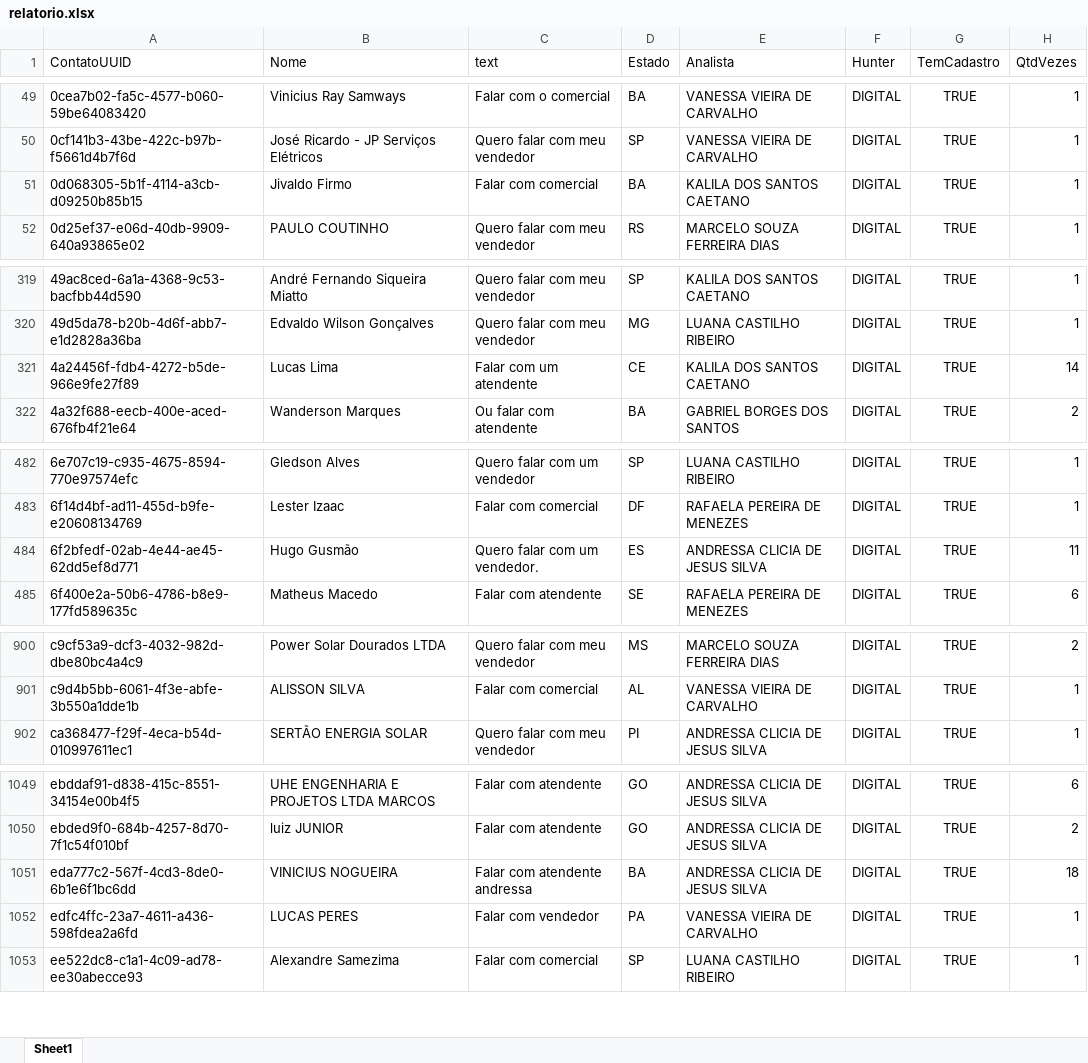
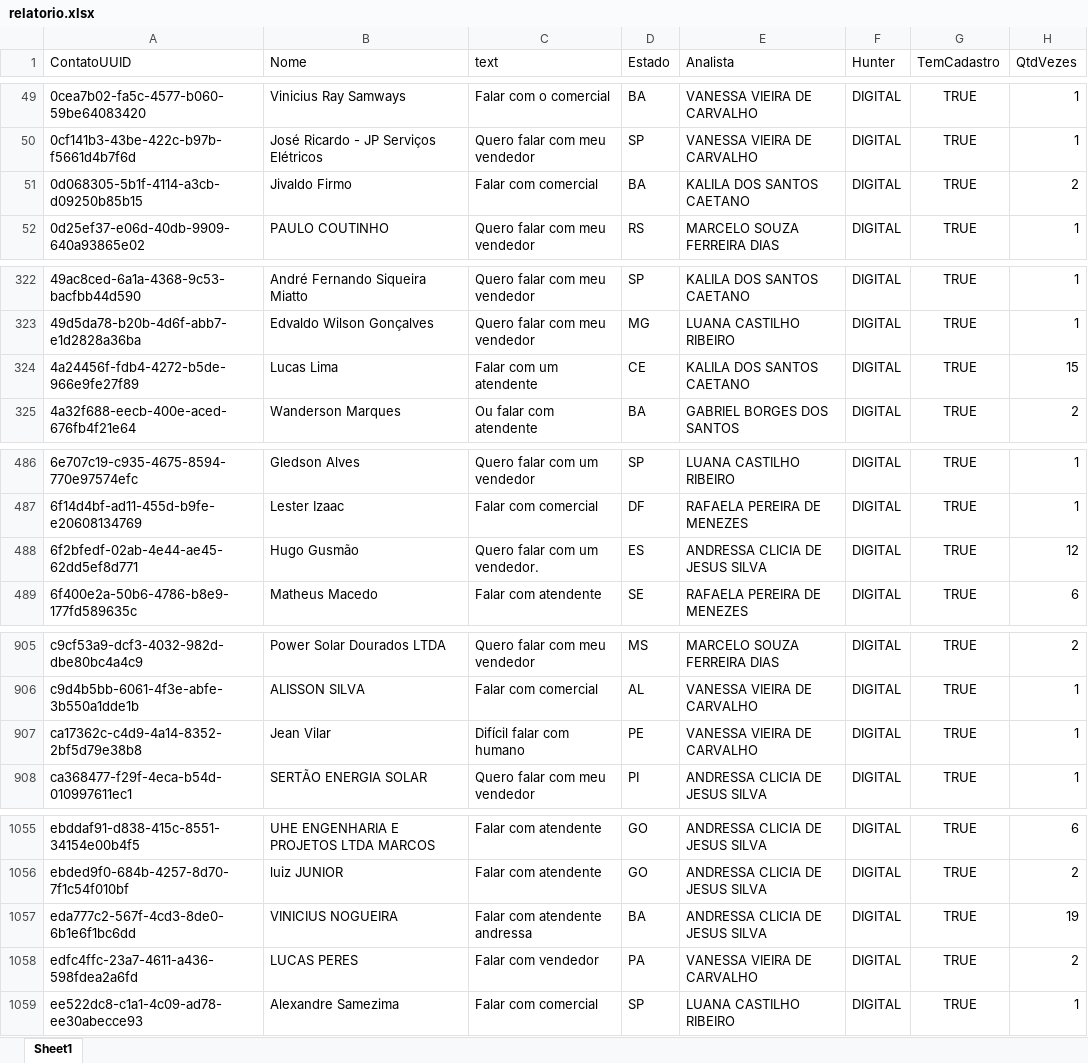
Before and after one commit to Marketing-Amara/weni-relatorio, an Excel workbook: output/relatorio.xlsx, sheet Sheet1, drawn as a sheet; only a part is shown, gaps mark what is left out; values as stored, in another font and other column widths than the file's, no borders; addresses are those after the commit; the diff covers the shown part only; the diff names each change by its address in the sheet, - before the commit and + after, or states it on an @@ line.

```diff
--- a/output/relatorio.xlsx (sheet Sheet1)
+++ b/output/relatorio.xlsx (sheet Sheet1)
-H51 (QtdVezes): 1
+H51 (QtdVezes): 2
-H324 (QtdVezes): 14
+H324 (QtdVezes): 15
-H488 (QtdVezes): 11
+H488 (QtdVezes): 12
+row 907: ca17362c-c4d9-4a14-8352-2bf5d79e38b8 | Jean Vilar | Difícil falar com humano | PE | VANESSA VIEIRA DE CARVALHO | DIGITAL | TRUE | 1
-H1057 (QtdVezes): 18
+H1057 (QtdVezes): 19
-H1058 (QtdVezes): 1
+H1058 (QtdVezes): 2
```
Also changed, not shown: 5 added rows and 5 edited cells elsewhere in this sheet.
